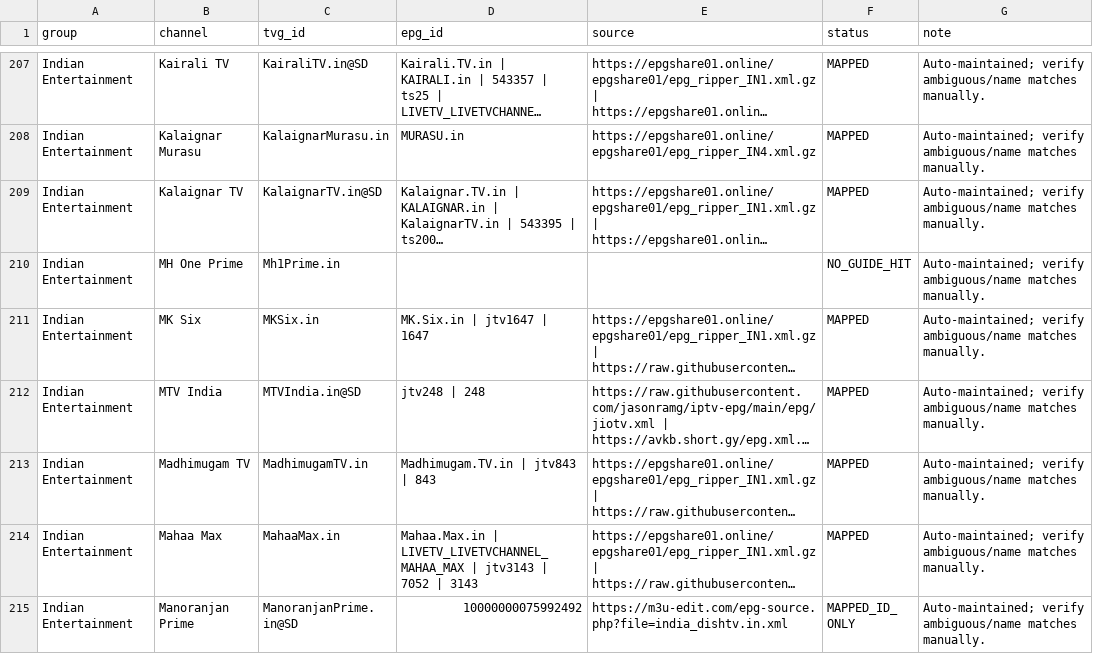
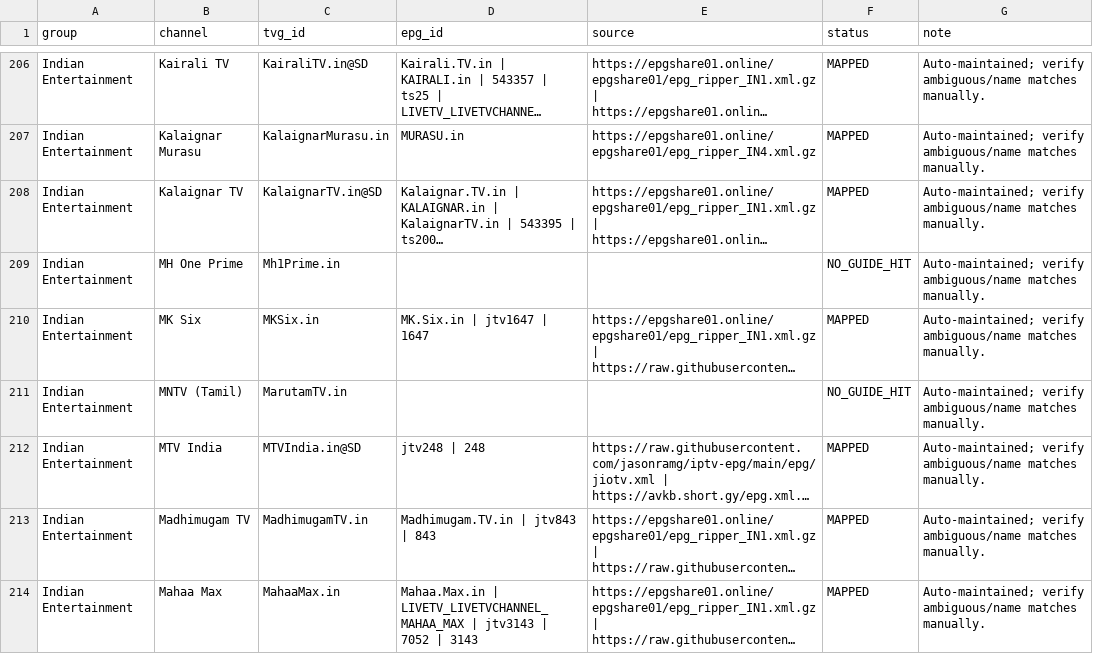
Before and after one commit to saeidrahmanbd/BDIX-IPTV, a CSV file: reports/epg-india-channel-mapping.csv, drawn as a sheet; only a part is shown, gaps mark what is left out; the shorter side is filled out with more unchanged rows; long unchanged cells end in …; the diff covers the shown part only; the diff names each change by its address in the sheet, - before the commit and + after, or states it on an @@ line.

```diff
--- a/reports/epg-india-channel-mapping.csv
+++ b/reports/epg-india-channel-mapping.csv
+row 211: Indian Entertainment | MNTV (Tamil) | MarutamTV.in |  |  | NO_GUIDE_HIT | Auto-maintained; verify ambiguous/name matches manually.
```
Also changed, not shown: 4 added rows and 5 removed rows elsewhere in this file, 11 other files.
